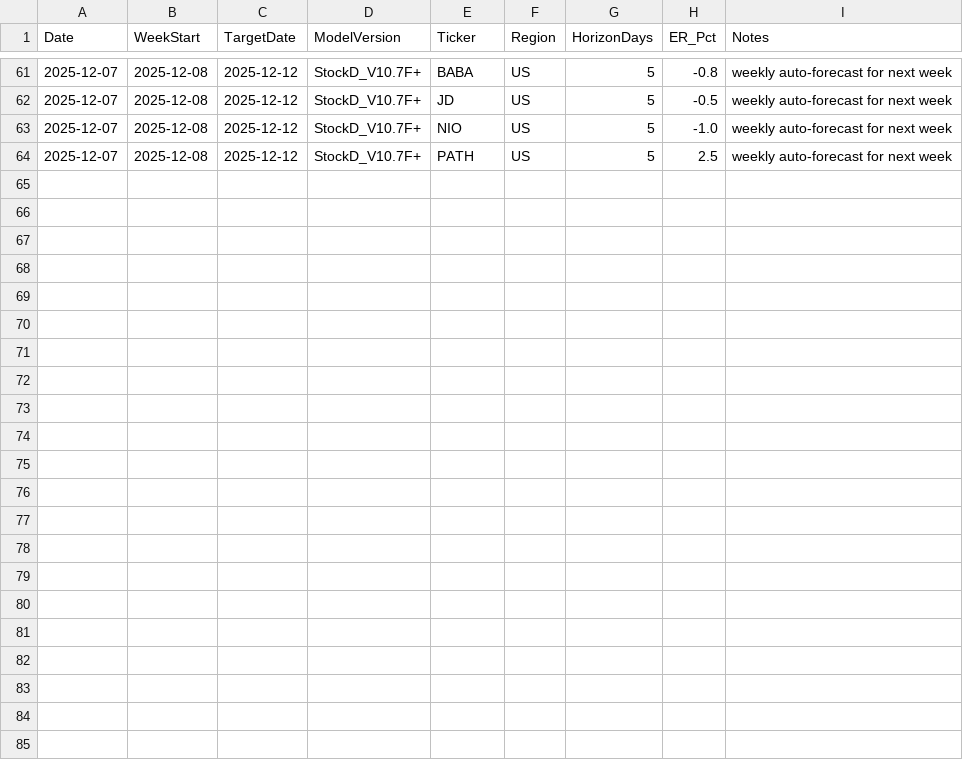
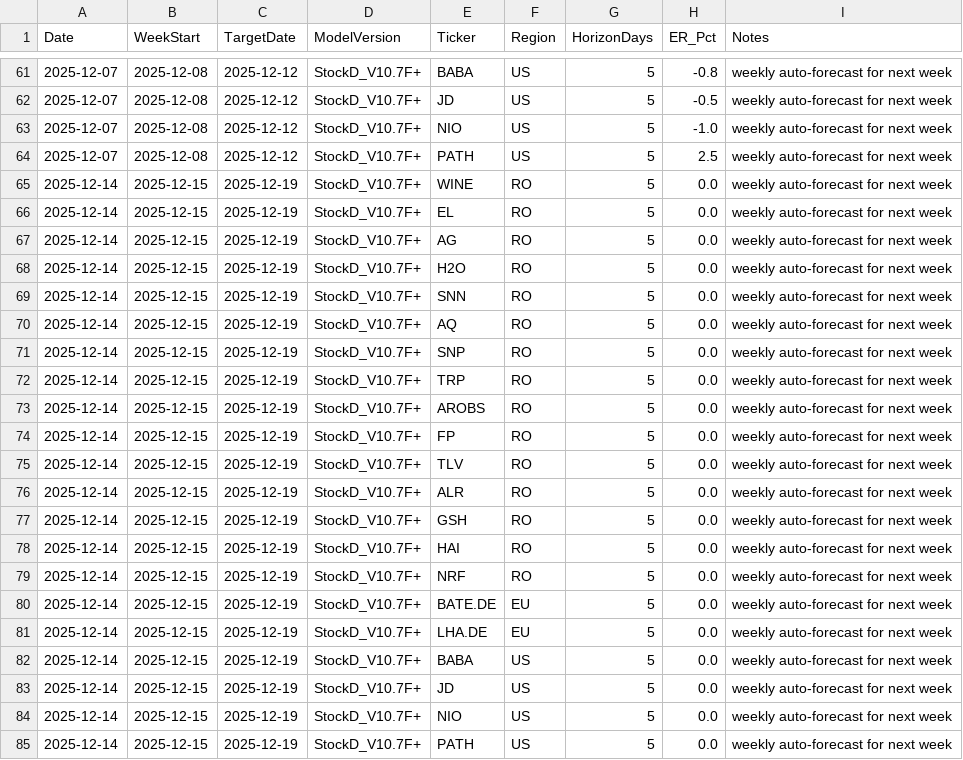
Before and after one commit to drapin22/dp_avb_stock_auto, a CSV file: data/forecasts_stockd.csv, drawn as a sheet; only a part is shown, gaps mark what is left out.

```diff
--- a/data/forecasts_stockd.csv
+++ b/data/forecasts_stockd.csv
@@ -64 +64,22 @@ Date,WeekStart,TargetDate,ModelVersion,Ticker,Region,HorizonDays,ER_Pct,Notes
 2025-12-07,2025-12-08,2025-12-12,StockD_V10.7F+,PATH,US,5,2.5,weekly auto-forecast for next week
+2025-12-14,2025-12-15,2025-12-19,StockD_V10.7F+,WINE,RO,5,0.0,weekly auto-forecast for next week
+2025-12-14,2025-12-15,2025-12-19,StockD_V10.7F+,EL,RO,5,0.0,weekly auto-forecast for next week
+2025-12-14,2025-12-15,2025-12-19,StockD_V10.7F+,AG,RO,5,0.0,weekly auto-forecast for next week
+2025-12-14,2025-12-15,2025-12-19,StockD_V10.7F+,H2O,RO,5,0.0,weekly auto-forecast for next week
+2025-12-14,2025-12-15,2025-12-19,StockD_V10.7F+,SNN,RO,5,0.0,weekly auto-forecast for next week
+2025-12-14,2025-12-15,2025-12-19,StockD_V10.7F+,AQ,RO,5,0.0,weekly auto-forecast for next week
+2025-12-14,2025-12-15,2025-12-19,StockD_V10.7F+,SNP,RO,5,0.0,weekly auto-forecast for next week
+2025-12-14,2025-12-15,2025-12-19,StockD_V10.7F+,TRP,RO,5,0.0,weekly auto-forecast for next week
+2025-12-14,2025-12-15,2025-12-19,StockD_V10.7F+,AROBS,RO,5,0.0,weekly auto-forecast for next week
+2025-12-14,2025-12-15,2025-12-19,StockD_V10.7F+,FP,RO,5,0.0,weekly auto-forecast for next week
+2025-12-14,2025-12-15,2025-12-19,StockD_V10.7F+,TLV,RO,5,0.0,weekly auto-forecast for next week
+2025-12-14,2025-12-15,2025-12-19,StockD_V10.7F+,ALR,RO,5,0.0,weekly auto-forecast for next week
+2025-12-14,2025-12-15,2025-12-19,StockD_V10.7F+,GSH,RO,5,0.0,weekly auto-forecast for next week
+2025-12-14,2025-12-15,2025-12-19,StockD_V10.7F+,HAI,RO,5,0.0,weekly auto-forecast for next week
+2025-12-14,2025-12-15,2025-12-19,StockD_V10.7F+,NRF,RO,5,0.0,weekly auto-forecast for next week
+2025-12-14,2025-12-15,2025-12-19,StockD_V10.7F+,BATE.DE,EU,5,0.0,weekly auto-forecast for next week
+2025-12-14,2025-12-15,2025-12-19,StockD_V10.7F+,LHA.DE,EU,5,0.0,weekly auto-forecast for next week
+2025-12-14,2025-12-15,2025-12-19,StockD_V10.7F+,BABA,US,5,0.0,weekly auto-forecast for next week
+2025-12-14,2025-12-15,2025-12-19,StockD_V10.7F+,JD,US,5,0.0,weekly auto-forecast for next week
+2025-12-14,2025-12-15,2025-12-19,StockD_V10.7F+,NIO,US,5,0.0,weekly auto-forecast for next week
+2025-12-14,2025-12-15,2025-12-19,StockD_V10.7F+,PATH,US,5,0.0,weekly auto-forecast for next week
```
